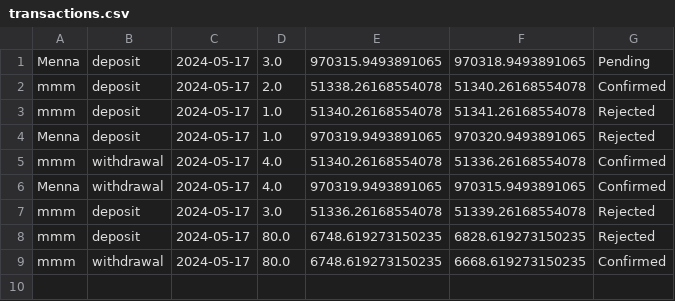
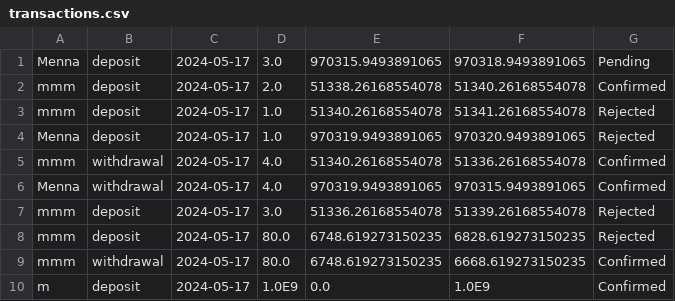
Before and after one commit to AhmedMokhtar03/sbme27-s24-task2-stockexchangemanager-lannisters, a CSV file: out/production/sbme27-s24-task2-stockexchangemanager-lannisters/frontendmalak/transactions.csv, drawn as a sheet.

```diff
--- a/out/production/sbme27-s24-task2-stockexchangemanager-lannisters/frontendmalak/transactions.csv
+++ b/out/production/sbme27-s24-task2-stockexchangemanager-lannisters/frontendmalak/transactions.csv
@@ -9 +9,2 @@ mmm,deposit,2024-05-17,80.0,6748.619273150235,6828.619273150235,Rejected
 mmm,withdrawal,2024-05-17,80.0,6748.619273150235,6668.619273150235,Confirmed
+m,deposit,2024-05-17,1.0E9,0.0,1.0E9,Confirmed
```
Also changed, not shown: out/production/sbme27-s24-task2-stockexchangemanager-lannisters/frontendmalak/users.csv, 5 other files.
